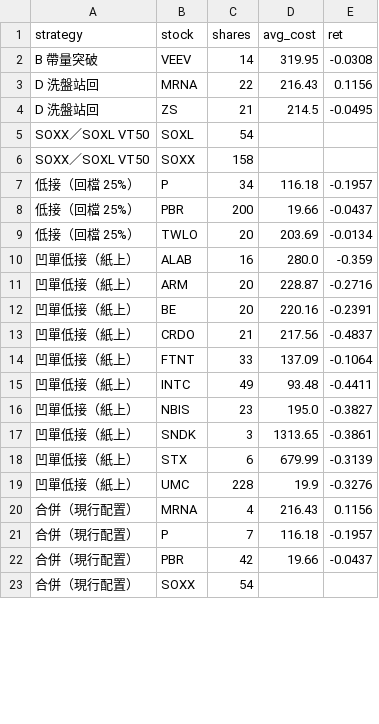
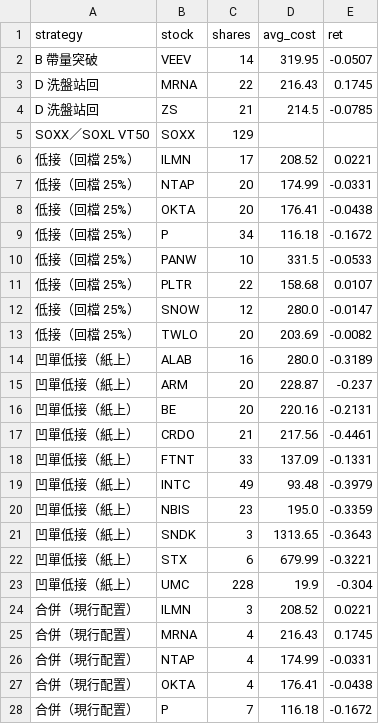
Before and after one commit to selfuse20261001-cell/PTEST, a CSV file: us/pos.csv, drawn as a sheet; only a part is shown; the shorter side is filled out with more unchanged rows; the diff covers the shown part only.

```diff
--- a/us/pos.csv
+++ b/us/pos.csv
@@ -1,22 +1,28 @@
 strategy,stock,shares,avg_cost,ret
-B 帶量突破,VEEV,14,319.95,-0.0308
-D 洗盤站回,MRNA,22,216.43,0.1156
-D 洗盤站回,ZS,21,214.5,-0.0495
-SOXX／SOXL VT50,SOXL,54,,
-SOXX／SOXL VT50,SOXX,158,,
-低接（回檔 25%）,P,34,116.18,-0.1957
-低接（回檔 25%）,PBR,200,19.66,-0.0437
-低接（回檔 25%）,TWLO,20,203.69,-0.0134
-凹單低接（紙上）,ALAB,16,280.0,-0.359
-凹單低接（紙上）,ARM,20,228.87,-0.2716
-凹單低接（紙上）,BE,20,220.16,-0.2391
-凹單低接（紙上）,CRDO,21,217.56,-0.4837
-凹單低接（紙上）,FTNT,33,137.09,-0.1064
-凹單低接（紙上）,INTC,49,93.48,-0.4411
-凹單低接（紙上）,NBIS,23,195.0,-0.3827
-凹單低接（紙上）,SNDK,3,1313.65,-0.3861
-凹單低接（紙上）,STX,6,679.99,-0.3139
-凹單低接（紙上）,UMC,228,19.9,-0.3276
-合併（現行配置）,MRNA,4,216.43,0.1156
-合併（現行配置）,P,7,116.18,-0.1957
-合併（現行配置）,PBR,42,19.66,-0.0437
+B 帶量突破,VEEV,14,319.95,-0.0507
+D 洗盤站回,MRNA,22,216.43,0.1745
+D 洗盤站回,ZS,21,214.5,-0.0785
+SOXX／SOXL VT50,SOXX,129,,
+低接（回檔 25%）,ILMN,17,208.52,0.0221
+低接（回檔 25%）,NTAP,20,174.99,-0.0331
+低接（回檔 25%）,OKTA,20,176.41,-0.0438
+低接（回檔 25%）,P,34,116.18,-0.1672
+低接（回檔 25%）,PANW,10,331.5,-0.0533
+低接（回檔 25%）,PLTR,22,158.68,0.0107
+低接（回檔 25%）,SNOW,12,280.0,-0.0147
+低接（回檔 25%）,TWLO,20,203.69,-0.0082
+凹單低接（紙上）,ALAB,16,280.0,-0.3189
+凹單低接（紙上）,ARM,20,228.87,-0.237
+凹單低接（紙上）,BE,20,220.16,-0.2131
+凹單低接（紙上）,CRDO,21,217.56,-0.4461
+凹單低接（紙上）,FTNT,33,137.09,-0.1331
+凹單低接（紙上）,INTC,49,93.48,-0.3979
+凹單低接（紙上）,NBIS,23,195.0,-0.3359
+凹單低接（紙上）,SNDK,3,1313.65,-0.3643
+凹單低接（紙上）,STX,6,679.99,-0.3221
+凹單低接（紙上）,UMC,228,19.9,-0.304
+合併（現行配置）,ILMN,3,208.52,0.0221
+合併（現行配置）,MRNA,4,216.43,0.1745
+合併（現行配置）,NTAP,4,174.99,-0.0331
+合併（現行配置）,OKTA,4,176.41,-0.0438
+合併（現行配置）,P,7,116.18,-0.1672
```
Also changed, not shown: 3 added rows and 13 edited cells elsewhere in this file, us/closed.csv, us/eq.csv, 8 other files.
